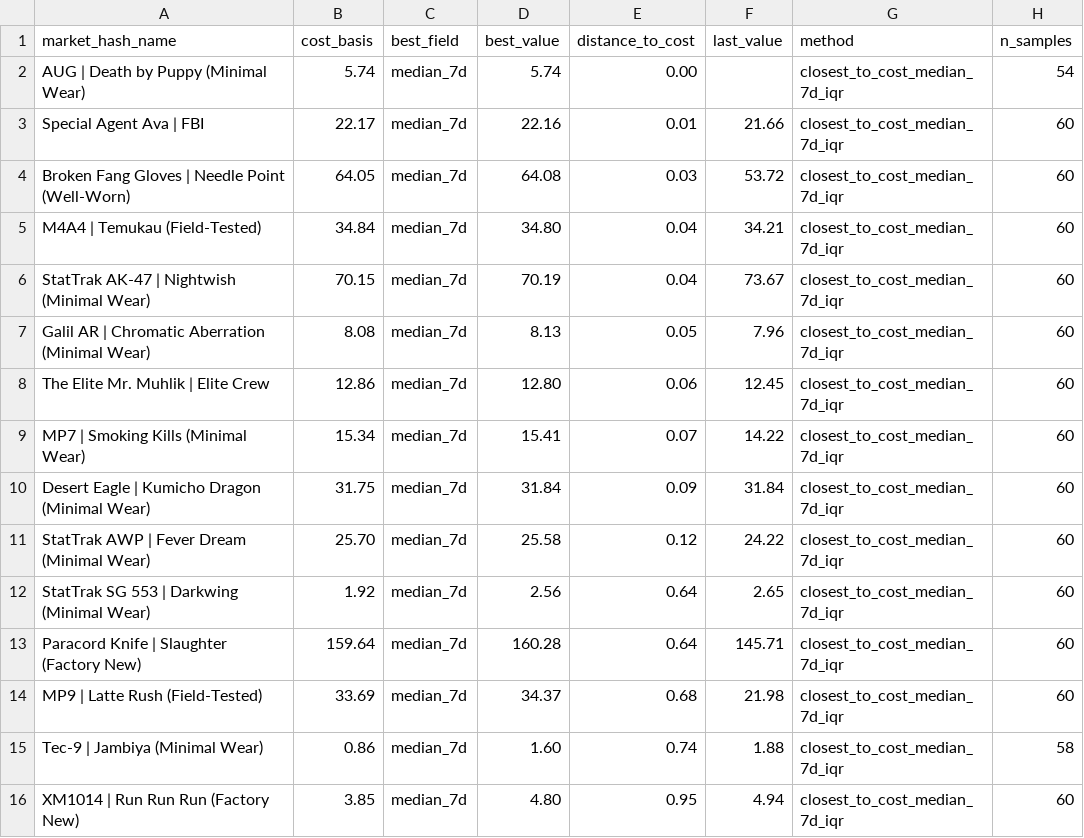
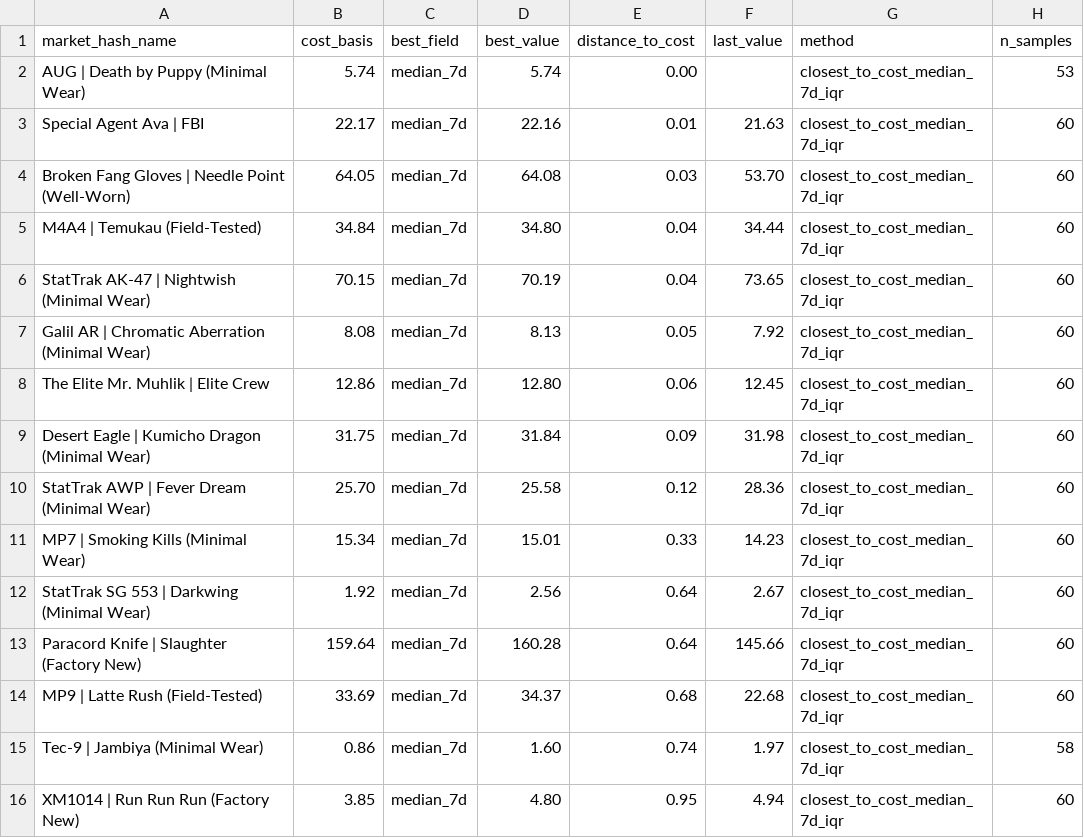
Before and after one commit to jpcarrascom2311-commits/skinport-tracker, a CSV file: skinport_best_sheets.csv, drawn as a sheet.

```diff
--- a/skinport_best_sheets.csv
+++ b/skinport_best_sheets.csv
@@ -1,16 +1,16 @@
 market_hash_name,cost_basis,best_field,best_value,distance_to_cost,last_value,method,n_samples
-AUG | Death by Puppy (Minimal Wear),5.74,median_7d,5.74,0.00,,closest_to_cost_median_7d_iqr,54
-Special Agent Ava | FBI,22.17,median_7d,22.16,0.01,21.66,closest_to_cost_median_7d_iqr,60
-Broken Fang Gloves | Needle Point (Well-Worn),64.05,median_7d,64.08,0.03,53.72,closest_to_cost_median_7d_iqr,60
-M4A4 | Temukau (Field-Tested),34.84,median_7d,34.80,0.04,34.21,closest_to_cost_median_7d_iqr,60
-StatTrak AK-47 | Nightwish (Minimal Wear),70.15,median_7d,70.19,0.04,73.67,closest_to_cost_median_7d_iqr,60
-Galil AR | Chromatic Aberration (Minimal Wear),8.08,median_7d,8.13,0.05,7.96,closest_to_cost_median_7d_iqr,60
+AUG | Death by Puppy (Minimal Wear),5.74,median_7d,5.74,0.00,,closest_to_cost_median_7d_iqr,53
+Special Agent Ava | FBI,22.17,median_7d,22.16,0.01,21.63,closest_to_cost_median_7d_iqr,60
+Broken Fang Gloves | Needle Point (Well-Worn),64.05,median_7d,64.08,0.03,53.70,closest_to_cost_median_7d_iqr,60
+M4A4 | Temukau (Field-Tested),34.84,median_7d,34.80,0.04,34.44,closest_to_cost_median_7d_iqr,60
+StatTrak AK-47 | Nightwish (Minimal Wear),70.15,median_7d,70.19,0.04,73.65,closest_to_cost_median_7d_iqr,60
+Galil AR | Chromatic Aberration (Minimal Wear),8.08,median_7d,8.13,0.05,7.92,closest_to_cost_median_7d_iqr,60
 The Elite Mr. Muhlik | Elite Crew,12.86,median_7d,12.80,0.06,12.45,closest_to_cost_median_7d_iqr,60
-MP7 | Smoking Kills (Minimal Wear),15.34,median_7d,15.41,0.07,14.22,closest_to_cost_median_7d_iqr,60
-Desert Eagle | Kumicho Dragon (Minimal Wear),31.75,median_7d,31.84,0.09,31.84,closest_to_cost_median_7d_iqr,60
-StatTrak AWP | Fever Dream (Minimal Wear),25.70,median_7d,25.58,0.12,24.22,closest_to_cost_median_7d_iqr,60
-StatTrak SG 553 | Darkwing (Minimal Wear),1.92,median_7d,2.56,0.64,2.65,closest_to_cost_median_7d_iqr,60
-Paracord Knife | Slaughter (Factory New),159.64,median_7d,160.28,0.64,145.71,closest_to_cost_median_7d_iqr,60
-MP9 | Latte Rush (Field-Tested),33.69,median_7d,34.37,0.68,21.98,closest_to_cost_median_7d_iqr,60
-Tec-9 | Jambiya (Minimal Wear),0.86,median_7d,1.60,0.74,1.88,closest_to_cost_median_7d_iqr,58
+Desert Eagle | Kumicho Dragon (Minimal Wear),31.75,median_7d,31.84,0.09,31.98,closest_to_cost_median_7d_iqr,60
+StatTrak AWP | Fever Dream (Minimal Wear),25.70,median_7d,25.58,0.12,28.36,closest_to_cost_median_7d_iqr,60
+MP7 | Smoking Kills (Minimal Wear),15.34,median_7d,15.01,0.33,14.23,closest_to_cost_median_7d_iqr,60
+StatTrak SG 553 | Darkwing (Minimal Wear),1.92,median_7d,2.56,0.64,2.67,closest_to_cost_median_7d_iqr,60
+Paracord Knife | Slaughter (Factory New),159.64,median_7d,160.28,0.64,145.66,closest_to_cost_median_7d_iqr,60
+MP9 | Latte Rush (Field-Tested),33.69,median_7d,34.37,0.68,22.68,closest_to_cost_median_7d_iqr,60
+Tec-9 | Jambiya (Minimal Wear),0.86,median_7d,1.60,0.74,1.97,closest_to_cost_median_7d_iqr,58
 XM1014 | Run Run Run (Factory New),3.85,median_7d,4.80,0.95,4.94,closest_to_cost_median_7d_iqr,60
```
Also changed, not shown: skinport_latest.csv.
